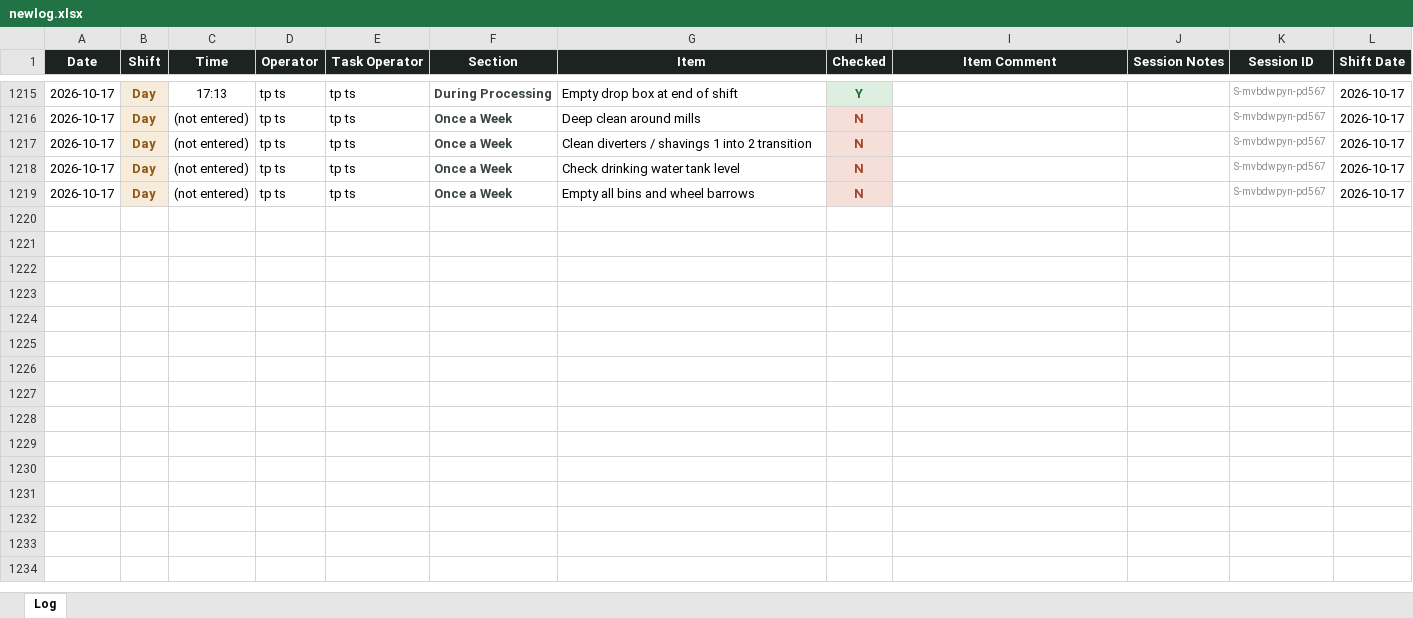
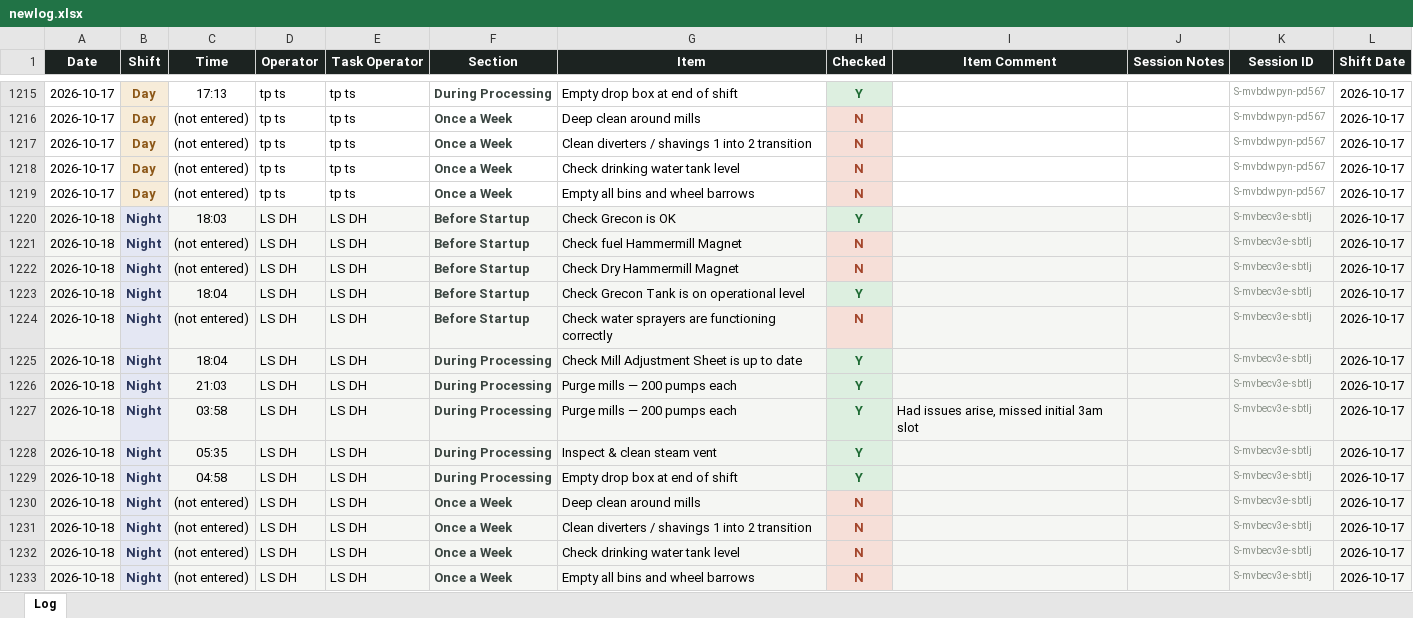
Before and after one commit to Tuan-Biomass/daily-checklist, an Excel workbook: newlog.xlsx, sheet Log, drawn as a sheet; only a part is shown, gaps mark what is left out; values as stored, in another font and other column widths than the file's, no borders; the diff names each change by its address in the sheet, - before the commit and + after, or states it on an @@ line.

Commit message:
Checklist log update 2026-10-17T19:35:36.946Z

```diff
--- a/newlog.xlsx (sheet Log)
+++ b/newlog.xlsx (sheet Log)
+row 1220: 2026-10-18 | Night | 18:03 | LS DH | LS DH | Before Startup | Check Grecon is OK | Y |  |  | S-mvbecv3e-sbtlj | 2026-10-17
+row 1221: 2026-10-18 | Night | (not entered) | LS DH | LS DH | Before Startup | Check fuel Hammermill Magnet | N |  |  | S-mvbecv3e-sbtlj | 2026-10-17
+row 1222: 2026-10-18 | Night | (not entered) | LS DH | LS DH | Before Startup | Check Dry Hammermill Magnet | N |  |  | S-mvbecv3e-sbtlj | 2026-10-17
+row 1223: 2026-10-18 | Night | 18:04 | LS DH | LS DH | Before Startup | Check Grecon Tank is on operational level | Y |  |  | S-mvbecv3e-sbtlj | 2026-10-17
+row 1224: 2026-10-18 | Night | (not entered) | LS DH | LS DH | Before Startup | Check water sprayers are functioning correctly | N |  |  | S-mvbecv3e-sbtlj | 2026-10-17
+row 1225: 2026-10-18 | Night | 18:04 | LS DH | LS DH | During Processing | Check Mill Adjustment Sheet is up to date | Y |  |  | S-mvbecv3e-sbtlj | 2026-10-17
+row 1226: 2026-10-18 | Night | 21:03 | LS DH | LS DH | During Processing | Purge mills — 200 pumps each | Y |  |  | S-mvbecv3e-sbtlj | 2026-10-17
+row 1227: 2026-10-18 | Night | 03:58 | LS DH | LS DH | During Processing | Purge mills — 200 pumps each | Y | Had issues arise, missed initial 3am slot |  | S-mvbecv3e-sbtlj | 2026-10-17
+row 1228: 2026-10-18 | Night | 05:35 | LS DH | LS DH | During Processing | Inspect & clean steam vent | Y |  |  | S-mvbecv3e-sbtlj | 2026-10-17
+row 1229: 2026-10-18 | Night | 04:58 | LS DH | LS DH | During Processing | Empty drop box at end of shift | Y |  |  | S-mvbecv3e-sbtlj | 2026-10-17
+row 1230: 2026-10-18 | Night | (not entered) | LS DH | LS DH | Once a Week | Deep clean around mills | N |  |  | S-mvbecv3e-sbtlj | 2026-10-17
+row 1231: 2026-10-18 | Night | (not entered) | LS DH | LS DH | Once a Week | Clean diverters / shavings 1 into 2 transition | N |  |  | S-mvbecv3e-sbtlj | 2026-10-17
+row 1232: 2026-10-18 | Night | (not entered) | LS DH | LS DH | Once a Week | Check drinking water tank level | N |  |  | S-mvbecv3e-sbtlj | 2026-10-17
+row 1233: 2026-10-18 | Night | (not entered) | LS DH | LS DH | Once a Week | Empty all bins and wheel barrows | N |  |  | S-mvbecv3e-sbtlj | 2026-10-17
```
